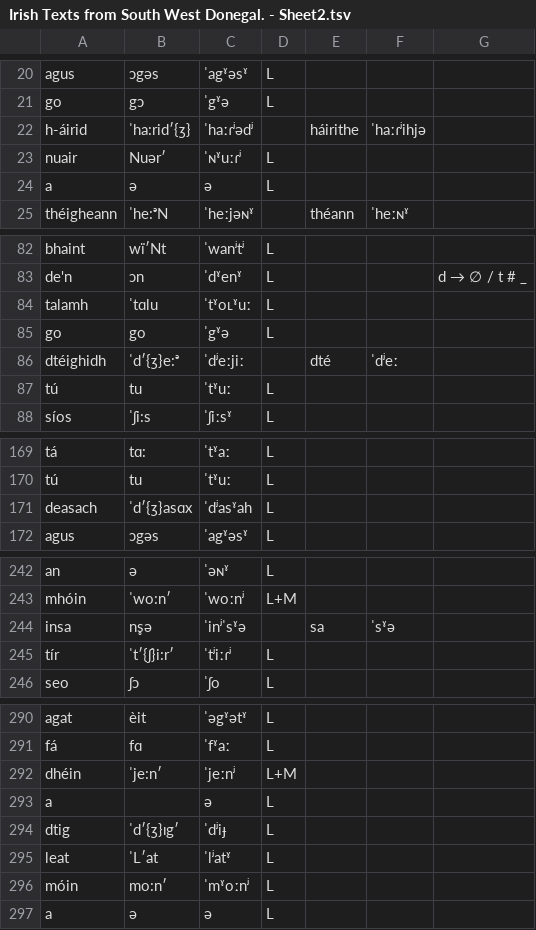
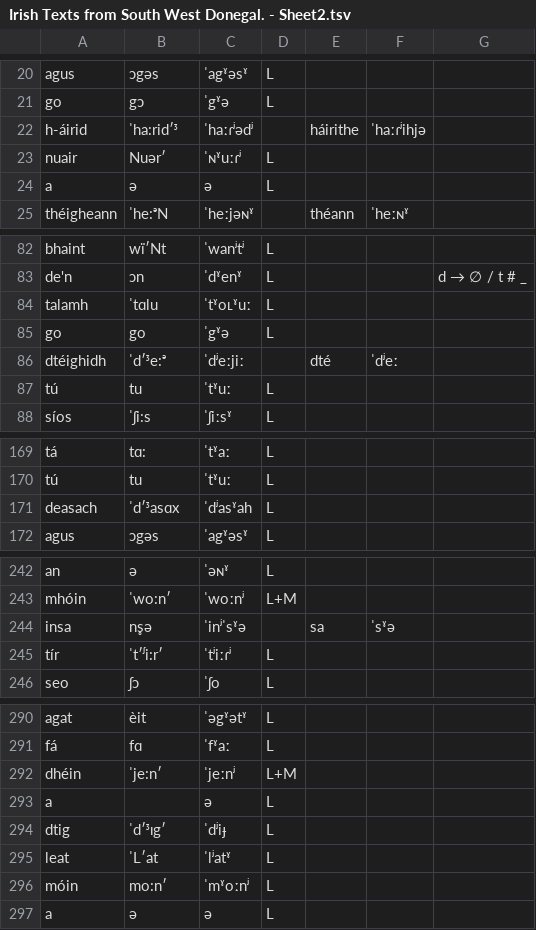
Before and after one commit to jimregan/notes, a TSV file: _drafts/Irish Texts from South West Donegal. - Sheet2.tsv, drawn as a sheet; only a part is shown, gaps mark what is left out; the diff covers the shown part only.

```diff
--- a/_drafts/Irish Texts from South West Donegal. - Sheet2.tsv
+++ b/_drafts/Irish Texts from South West Donegal. - Sheet2.tsv
@@ -21,3 +21,3 @@ agus	ɔgəs	ˈagˠəsˠ	L
 go	gɔ	ˈgˠə	L			
-h-áirid	ˈha:rid′{ʒ}	ˈhaːɾʲədʲ		háirithe	ˈhaːɾʲihjə	
+h-áirid	ˈha:rid′ᶾ	ˈhaːɾʲədʲ		háirithe	ˈhaːɾʲihjə	
 nuair	Nuər′	ˈɴˠuːɾʲ	L			
@@ -85,3 +85,3 @@ talamh	ˈtɑlu	ˈtˠoʟˠuː	L
 go	go	ˈgˠə	L			
-dtéighidh	ˈd′{ʒ}e:ᵊ	ˈdʲeːjiː		dté	ˈdʲeː	
+dtéighidh	ˈd′ᶾe:ᵊ	ˈdʲeːjiː		dté	ˈdʲeː	
 tú	tu	ˈtˠuː	L			
@@ -170,3 +170,3 @@ tá	tɑ:	ˈtˠaː	L
 tú	tu	ˈtˠuː	L			
-deasach	ˈd′{ʒ}asɑx	ˈdʲasˠah	L			
+deasach	ˈd′ᶾasɑx	ˈdʲasˠah	L			
 agus	ɔgəs	ˈagˠəsˠ	L			
@@ -244,3 +244,3 @@ mhóin	ˈwo:n′	ˈwoːnʲ	L+M
 insa	n̥sə	ˈinʲˈsˠə		sa	ˈsˠə	
-tír	ˈt′{ʃ}i:r′	ˈtʲiːɾʲ	L			
+tír	ˈt′ᶴi:r′	ˈtʲiːɾʲ	L			
 seo	ʃɔ	ˈʃo	L			
@@ -293,3 +293,3 @@ dhéin	ˈje:n′	ˈjeːnʲ	L+M
 a		ə	L			
-dtig	ˈd′{ʒ}ɪg′	ˈdʲiɟ	L			
+dtig	ˈd′ᶾɪg′	ˈdʲiɟ	L			
 leat	ˈL′at	ˈlʲatˠ	L			
```
Also changed, not shown: 6 edited cells elsewhere in this file, _drafts/Irish Texts from South West Donegal. - Sheet1.tsv.
